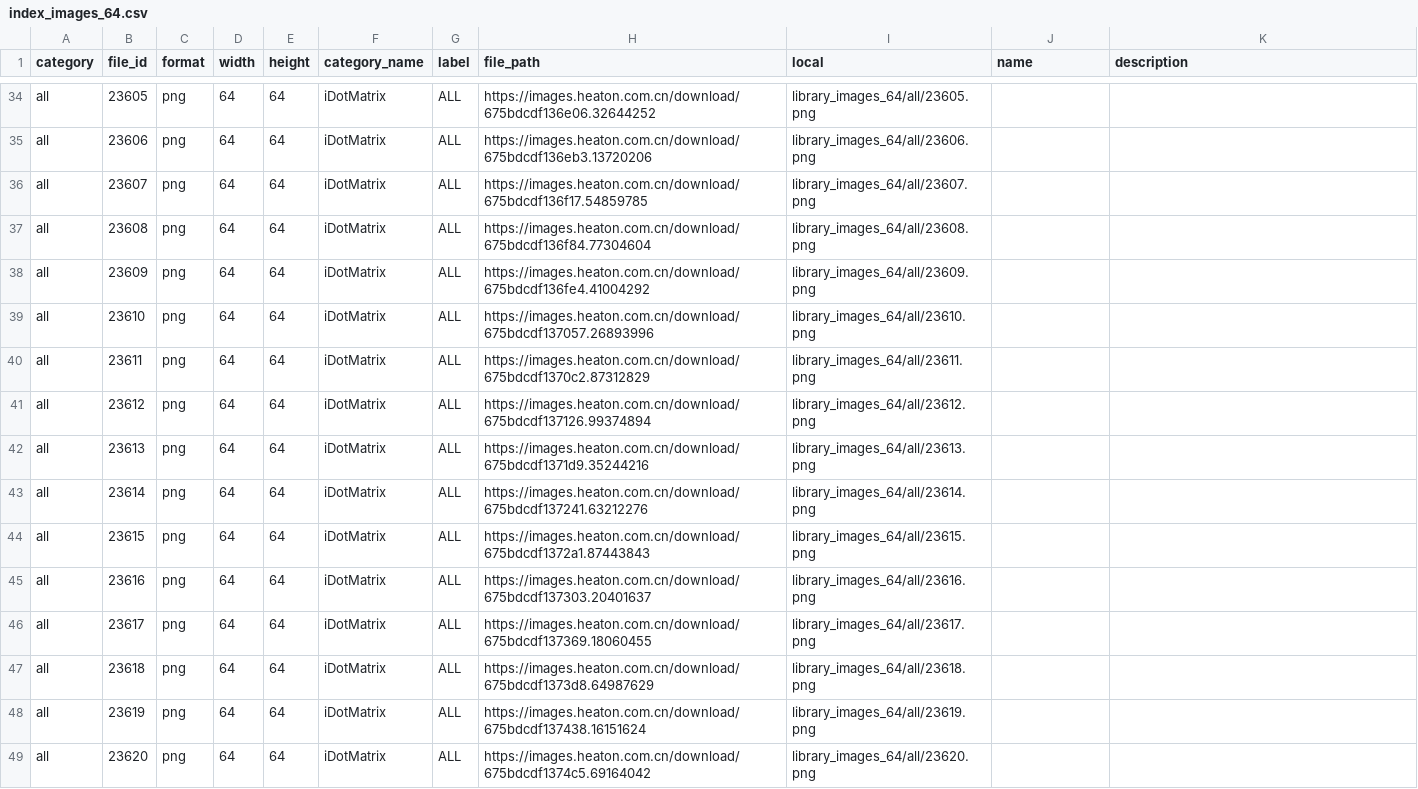
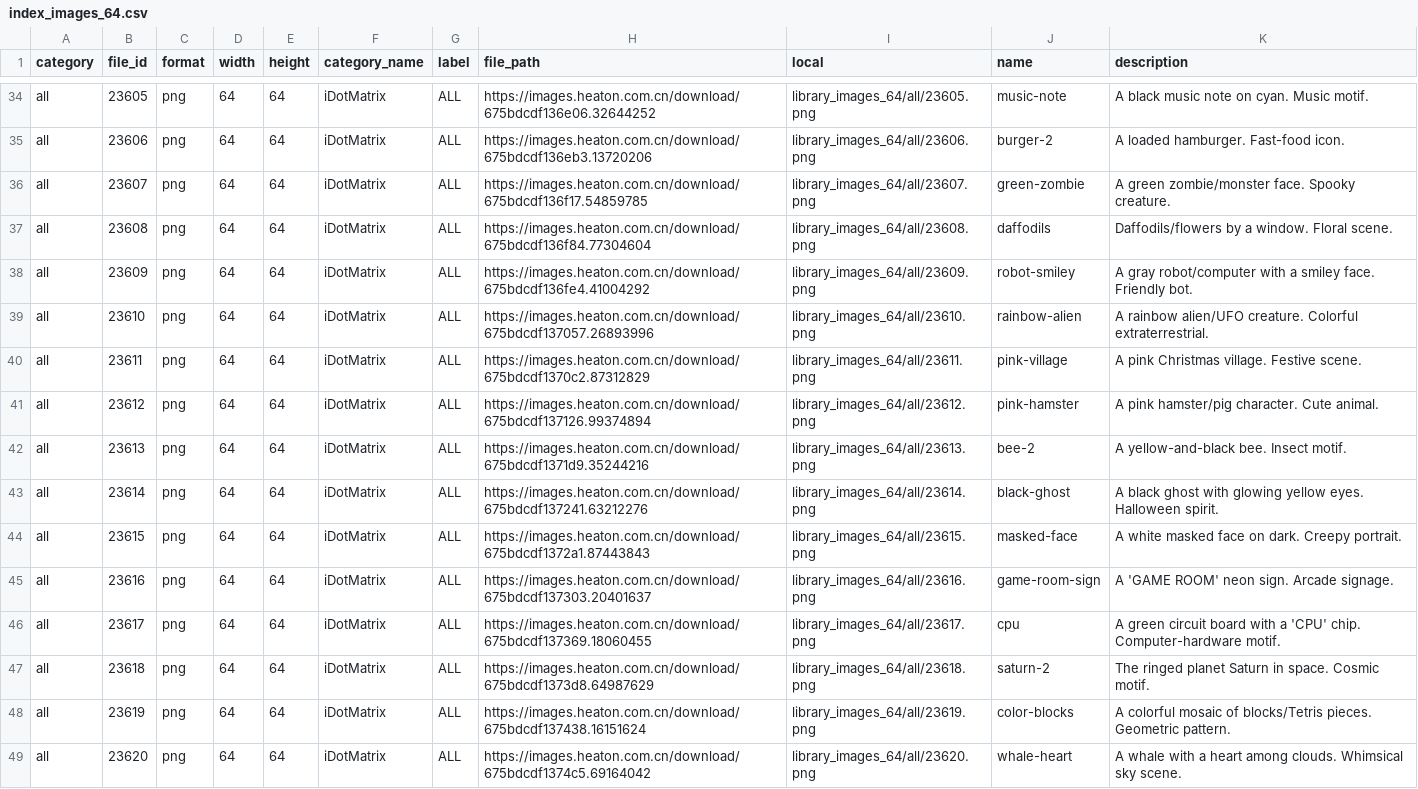
Before and after one commit to dallanwagz/idotmatrix-ha, a CSV file: tools/etoys_catalog/index_images_64.csv, drawn as a sheet; only a part is shown, gaps mark what is left out; the diff covers the shown part only; the diff names each change by its address in the sheet, - before the commit and + after, or states it on an @@ line.

```diff
--- a/tools/etoys_catalog/index_images_64.csv
+++ b/tools/etoys_catalog/index_images_64.csv
-J34 (name): (empty)
+J34 (name): music-note
-K34 (description): (empty)
+K34 (description): A black music note on cyan. Music motif.
-J35 (name): (empty)
+J35 (name): burger-2
-K35 (description): (empty)
+K35 (description): A loaded hamburger. Fast-food icon.
-J36 (name): (empty)
+J36 (name): green-zombie
-K36 (description): (empty)
+K36 (description): A green zombie/monster face. Spooky creature.
-J37 (name): (empty)
+J37 (name): daffodils
-K37 (description): (empty)
+K37 (description): Daffodils/flowers by a window. Floral scene.
-J38 (name): (empty)
+J38 (name): robot-smiley
-K38 (description): (empty)
+K38 (description): A gray robot/computer with a smiley face. Friendly bot.
-J39 (name): (empty)
+J39 (name): rainbow-alien
-K39 (description): (empty)
+K39 (description): A rainbow alien/UFO creature. Colorful extraterrestrial.
-J40 (name): (empty)
+J40 (name): pink-village
-K40 (description): (empty)
+K40 (description): A pink Christmas village. Festive scene.
-J41 (name): (empty)
+J41 (name): pink-hamster
-K41 (description): (empty)
+K41 (description): A pink hamster/pig character. Cute animal.
-J42 (name): (empty)
+J42 (name): bee-2
-K42 (description): (empty)
+K42 (description): A yellow-and-black bee. Insect motif.
-J43 (name): (empty)
+J43 (name): black-ghost
-K43 (description): (empty)
+K43 (description): A black ghost with glowing yellow eyes. Halloween spirit.
-J44 (name): (empty)
+J44 (name): masked-face
-K44 (description): (empty)
+K44 (description): A white masked face on dark. Creepy portrait.
-J45 (name): (empty)
+J45 (name): game-room-sign
-K45 (description): (empty)
+K45 (description): A 'GAME ROOM' neon sign. Arcade signage.
-J46 (name): (empty)
+J46 (name): cpu
-K46 (description): (empty)
+K46 (description): A green circuit board with a 'CPU' chip. Computer-hardware motif.
-J47 (name): (empty)
+J47 (name): saturn-2
-K47 (description): (empty)
+K47 (description): The ringed planet Saturn in space. Cosmic motif.
-J48 (name): (empty)
+J48 (name): color-blocks
-K48 (description): (empty)
+K48 (description): A colorful mosaic of blocks/Tetris pieces. Geometric pattern.
-J49 (name): (empty)
+J49 (name): whale-heart
-K49 (description): (empty)
+K49 (description): A whale with a heart among clouds. Whimsical sky scene.
```
Also changed, not shown: 136 edited cells elsewhere in this file, 6 other files.
